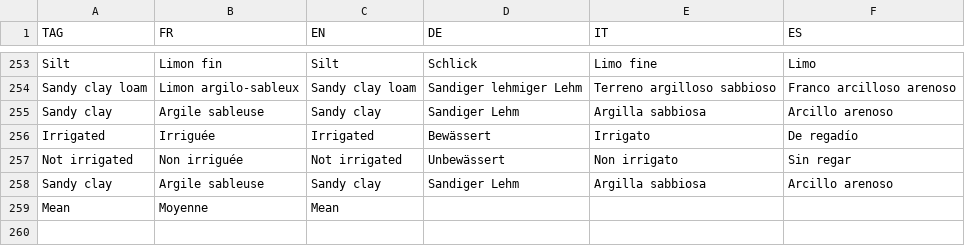
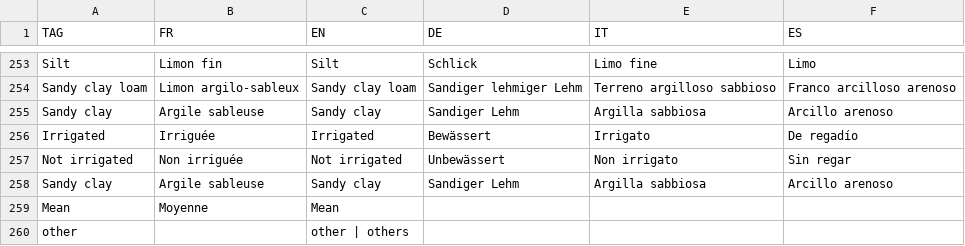
Before and after one commit to hyperplanning/hyperassets, a CSV file: translatedmessages.csv, drawn as a sheet; only a part is shown, gaps mark what is left out; the diff names each change by its address in the sheet, - before the commit and + after, or states it on an @@ line.

Commit message:
Update translatedmessages.csv

```diff
--- a/translatedmessages.csv
+++ b/translatedmessages.csv
+row 260: other |  | other | others
```
